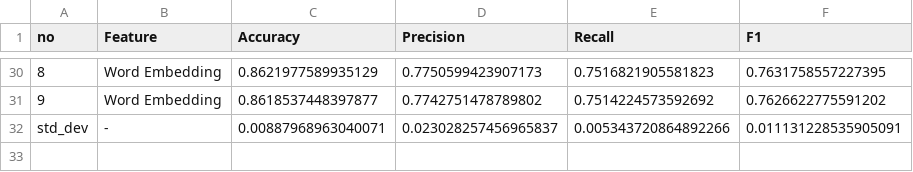
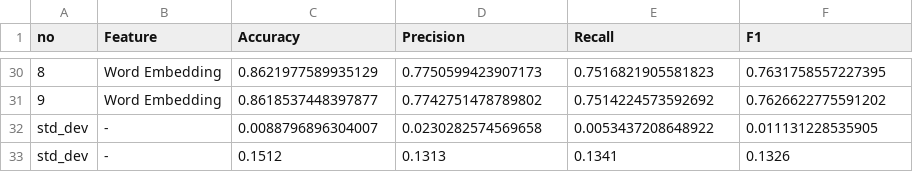
Before and after one commit to kAleks12/MPJN, a CSV file: results/folds/thehamkercat_telegram-spam-ham_extraction.csv, drawn as a sheet; only a part is shown, gaps mark what is left out; removed rows and columns are numbered as before the commit, all else as after; the diff names each change by its address in the sheet, - before the commit and + after, or states it on an @@ line.

```diff
--- a/results/folds/thehamkercat_telegram-spam-ham_extraction.csv
+++ b/results/folds/thehamkercat_telegram-spam-ham_extraction.csv
-row 32: std_dev | - | 0.00887968963040071 | 0.023028257456965837 | 0.005343720864892266 | 0.011131228535905091
+row 32: std_dev | - | 0.0088796896304007 | 0.0230282574569658 | 0.0053437208648922 | 0.011131228535905
+row 33: std_dev | - | 0.1512 | 0.1313 | 0.1341 | 0.1326
```
Also changed, not shown: results/folds/FredZhang7_all-scam-spam_extraction.csv, results/folds/FredZhang7_all-scam-spam_voting.csv, 33 other files.
